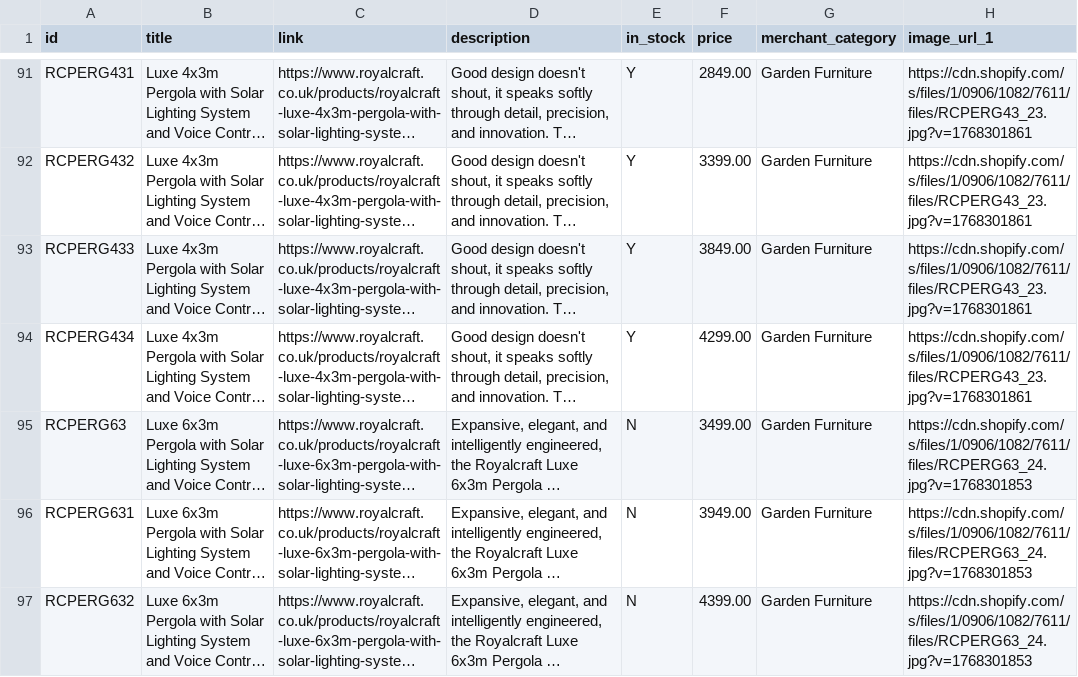
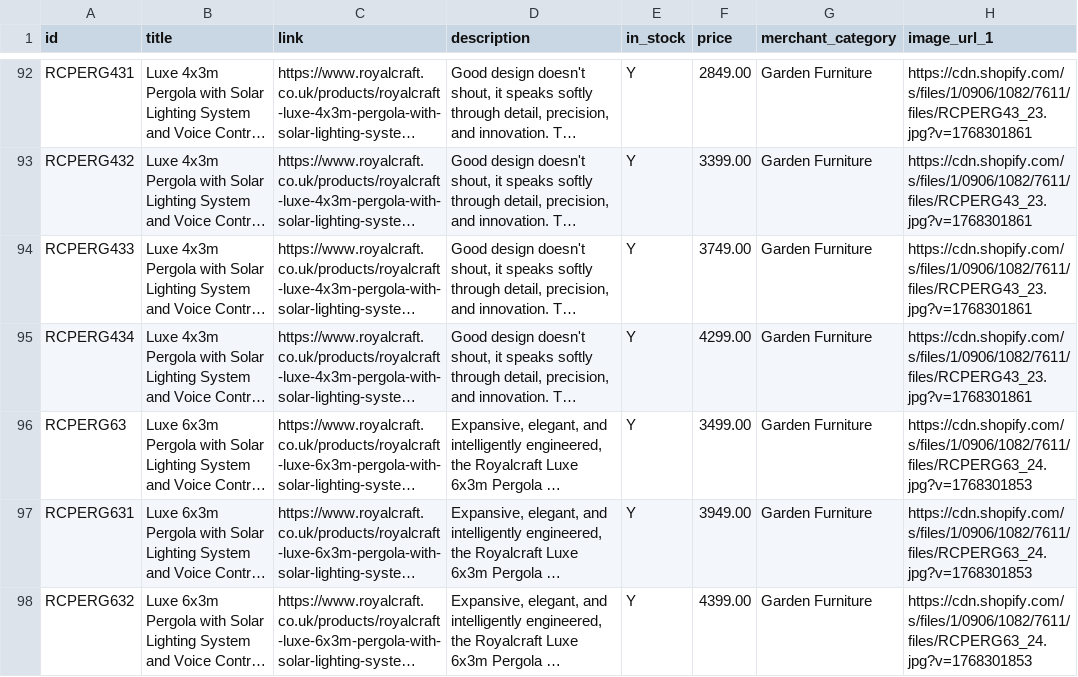
Before and after one commit to Royalcraft1990/Royalcraftproductfeed, a CSV file: ufurnish_feed.csv, drawn as a sheet; only a part is shown, gaps mark what is left out; long unchanged cells end in …; addresses are those after the commit; the diff covers the shown part only; the diff names each change by its address in the sheet, - before the commit and + after, or states it on an @@ line.

```diff
--- a/ufurnish_feed.csv
+++ b/ufurnish_feed.csv
-F94 (price): 3849.00
+F94 (price): 3749.00
-E96:E98 (in_stock): N
+E96:E98 (in_stock): Y
```
Also changed, not shown: 2 added rows, 1 removed row and 39 edited cells elsewhere in this file.
